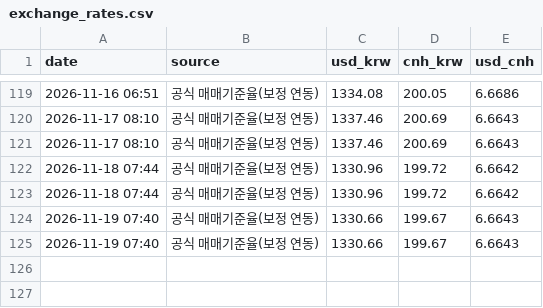
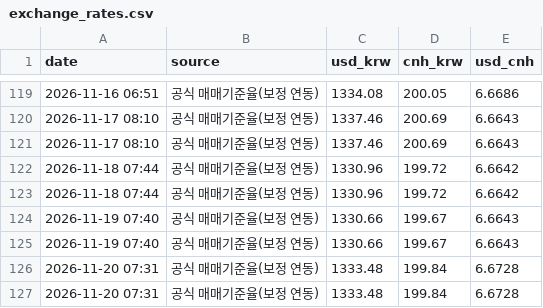
Before and after one commit to seo8705-wq/exchange-rate-bot, a CSV file: exchange_rates.csv, drawn as a sheet; only a part is shown, gaps mark what is left out; the diff names each change by its address in the sheet, - before the commit and + after, or states it on an @@ line.

```diff
--- a/exchange_rates.csv
+++ b/exchange_rates.csv
+row 126: 2026-11-20 07:31 | 공식 매매기준율(보정 연동) | 1333.48 | 199.84 | 6.6728
+row 127: 2026-11-20 07:31 | 공식 매매기준율(보정 연동) | 1333.48 | 199.84 | 6.6728
```
